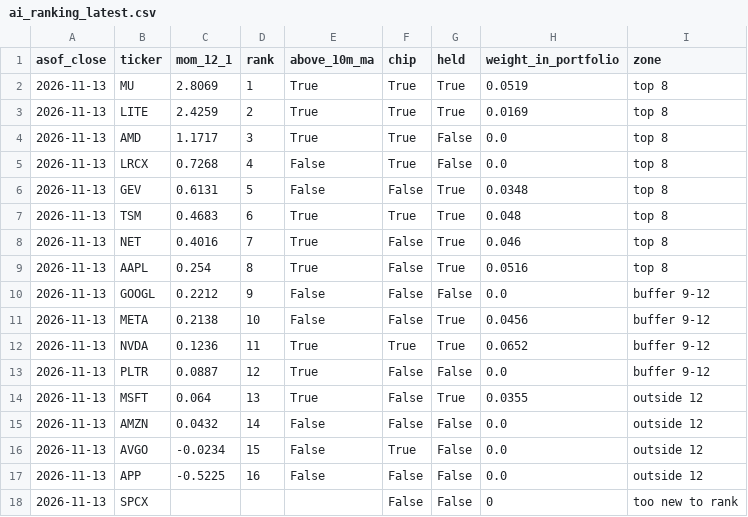
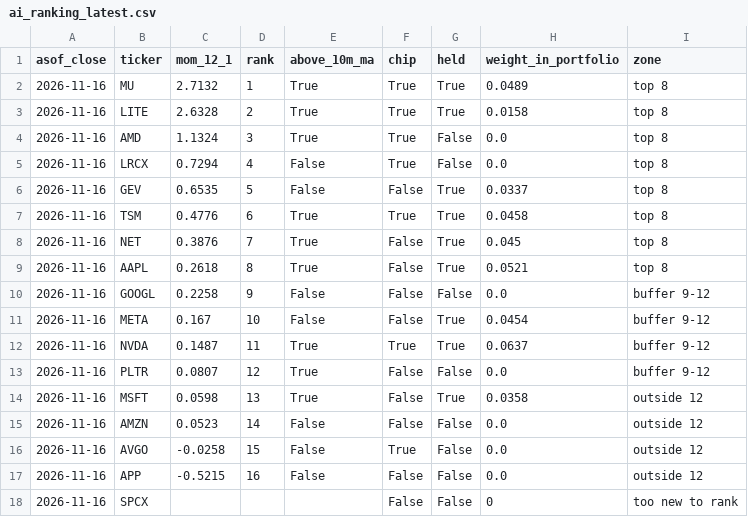
Before and after one commit to klaywang24/trial-run, a CSV file: data/ledger/ai_ranking_latest.csv, drawn as a sheet.

```diff
--- a/data/ledger/ai_ranking_latest.csv
+++ b/data/ledger/ai_ranking_latest.csv
@@ -1,18 +1,18 @@
 asof_close,ticker,mom_12_1,rank,above_10m_ma,chip,held,weight_in_portfolio,zone
-2026-11-13,MU,2.8069,1,True,True,True,0.0519,top 8
-2026-11-13,LITE,2.4259,2,True,True,True,0.0169,top 8
-2026-11-13,AMD,1.1717,3,True,True,False,0.0,top 8
-2026-11-13,LRCX,0.7268,4,False,True,False,0.0,top 8
-2026-11-13,GEV,0.6131,5,False,False,True,0.0348,top 8
-2026-11-13,TSM,0.4683,6,True,True,True,0.048,top 8
-2026-11-13,NET,0.4016,7,True,False,True,0.046,top 8
-2026-11-13,AAPL,0.254,8,True,False,True,0.0516,top 8
-2026-11-13,GOOGL,0.2212,9,False,False,False,0.0,buffer 9-12
-2026-11-13,META,0.2138,10,False,False,True,0.0456,buffer 9-12
-2026-11-13,NVDA,0.1236,11,True,True,True,0.0652,buffer 9-12
-2026-11-13,PLTR,0.0887,12,True,False,False,0.0,buffer 9-12
-2026-11-13,MSFT,0.064,13,True,False,True,0.0355,outside 12
-2026-11-13,AMZN,0.0432,14,False,False,False,0.0,outside 12
-2026-11-13,AVGO,-0.0234,15,False,True,False,0.0,outside 12
-2026-11-13,APP,-0.5225,16,False,False,False,0.0,outside 12
-2026-11-13,SPCX,,,,False,False,0,too new to rank
+2026-11-16,MU,2.7132,1,True,True,True,0.0489,top 8
+2026-11-16,LITE,2.6328,2,True,True,True,0.0158,top 8
+2026-11-16,AMD,1.1324,3,True,True,False,0.0,top 8
+2026-11-16,LRCX,0.7294,4,False,True,False,0.0,top 8
+2026-11-16,GEV,0.6535,5,False,False,True,0.0337,top 8
+2026-11-16,TSM,0.4776,6,True,True,True,0.0458,top 8
+2026-11-16,NET,0.3876,7,True,False,True,0.045,top 8
+2026-11-16,AAPL,0.2618,8,True,False,True,0.0521,top 8
+2026-11-16,GOOGL,0.2258,9,False,False,False,0.0,buffer 9-12
+2026-11-16,META,0.167,10,False,False,True,0.0454,buffer 9-12
+2026-11-16,NVDA,0.1487,11,True,True,True,0.0637,buffer 9-12
+2026-11-16,PLTR,0.0807,12,True,False,False,0.0,buffer 9-12
+2026-11-16,MSFT,0.0598,13,True,False,True,0.0358,outside 12
+2026-11-16,AMZN,0.0523,14,False,False,False,0.0,outside 12
+2026-11-16,AVGO,-0.0258,15,False,True,False,0.0,outside 12
+2026-11-16,APP,-0.5215,16,False,False,False,0.0,outside 12
+2026-11-16,SPCX,,,,False,False,0,too new to rank
```
Also changed, not shown: data/ledger/last_close.csv, data/ledger/pnl_by_holding.csv, 5 other files.
